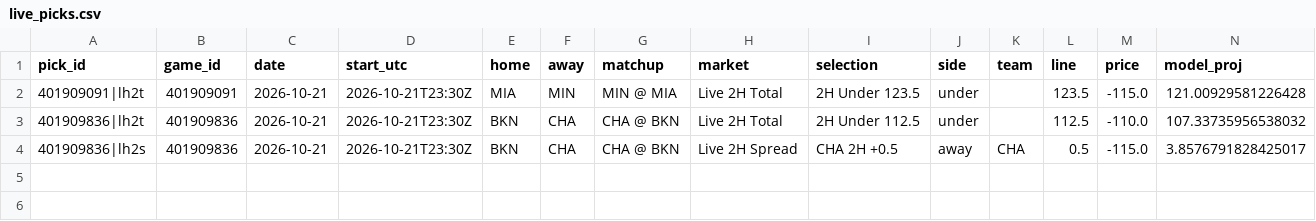
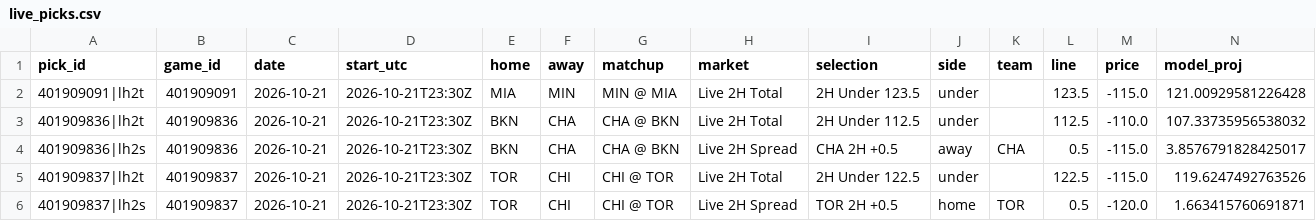
Before and after one commit to WallStreetQ/nba-model, a CSV file: model/live_picks.csv, drawn as a sheet; only a part is shown; rows hold the shown columns only; the diff names each change by its address in the sheet, - before the commit and + after, or states it on an @@ line.

```diff
--- a/model/live_picks.csv
+++ b/model/live_picks.csv
+row 5: 401909837|lh2t | 401909837 | 2026-10-21 | 2026-10-21T23:30Z | TOR | CHI | CHI @ TOR | Live 2H Total | 2H Under 122.5 | under |  | 122.5 | -115.0 | 119.6247492763526
+row 6: 401909837|lh2s | 401909837 | 2026-10-21 | 2026-10-21T23:30Z | TOR | CHI | CHI @ TOR | Live 2H Spread | TOR 2H +0.5 | home | TOR | 0.5 | -120.0 | 1.663415760691871
```
Also changed, not shown: model/halftime_log.csv, 1 other file.
